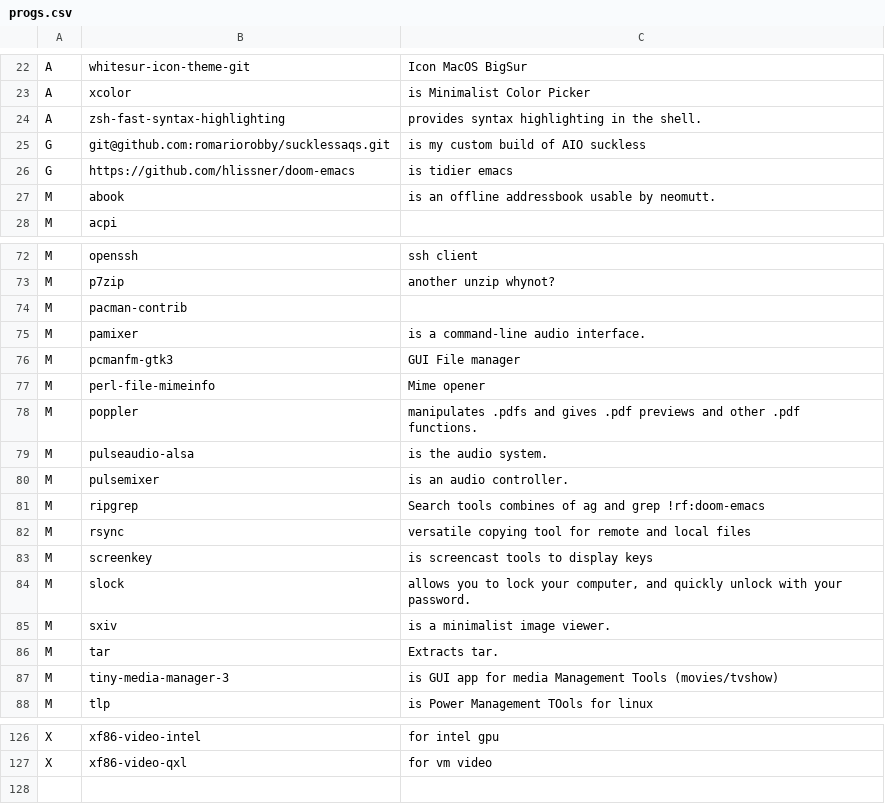
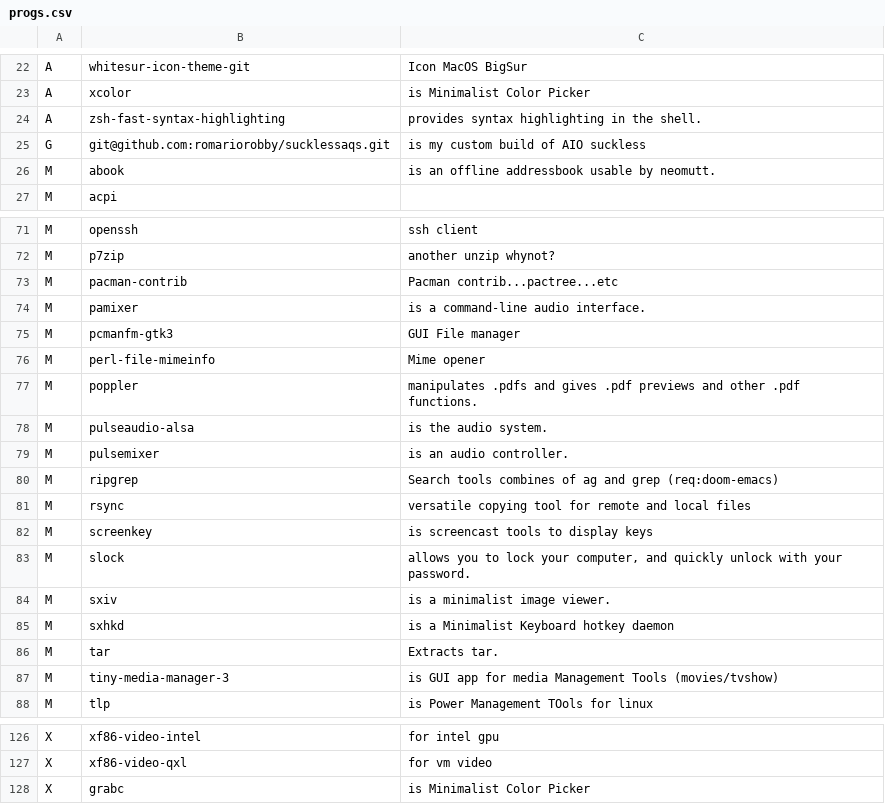
Before and after one commit to romariorobby/dotfiles-old, a CSV file: private_dot_config/progs.csv, drawn as a sheet; only a part is shown, gaps mark what is left out; the diff covers the shown part only.

```diff
--- a/private_dot_config/progs.csv
+++ b/private_dot_config/progs.csv
@@ -26,3 +26,2 @@ A,zsh-fast-syntax-highlighting,"provides syntax highlighting in the shell."
 G,git@github.com:romariorobby/sucklessaqs.git, "is my custom build of AIO suckless"
-G,https://github.com/hlissner/doom-emacs, "is tidier emacs "
 M,abook,"is an offline addressbook usable by neomutt."
@@ -74,3 +73,3 @@ M,openssh, "ssh client"
 M,p7zip,"another unzip whynot?"
-M,pacman-contrib,
+M,pacman-contrib, "Pacman contrib...pactree...etc"
 M,pamixer,"is a command-line audio interface."
@@ -81,3 +80,3 @@ M,pulseaudio-alsa,"is the audio system."
 M,pulsemixer,"is an audio controller."
-M,ripgrep, "Search tools combines of ag and grep !rf:doom-emacs"
+M,ripgrep, "Search tools combines of ag and grep (req:doom-emacs)"
 M,rsync, "versatile copying tool for remote and local files"
@@ -86,2 +85,3 @@ M,slock,"allows you to lock your computer, and quickly unlock with your password
 M,sxiv,"is a minimalist image viewer."
+M,sxhkd, "is a Minimalist Keyboard hotkey daemon"
 M,tar, "Extracts tar."
@@ -128 +128,2 @@ X,xf86-video-intel, "for intel gpu"
 X,xf86-video-qxl, "for vm video"
+X,grabc, "is Minimalist Color Picker"
```
Also changed, not shown: 1 added row, 1 removed row and 11 edited cells elsewhere in this file, 2 other files.
